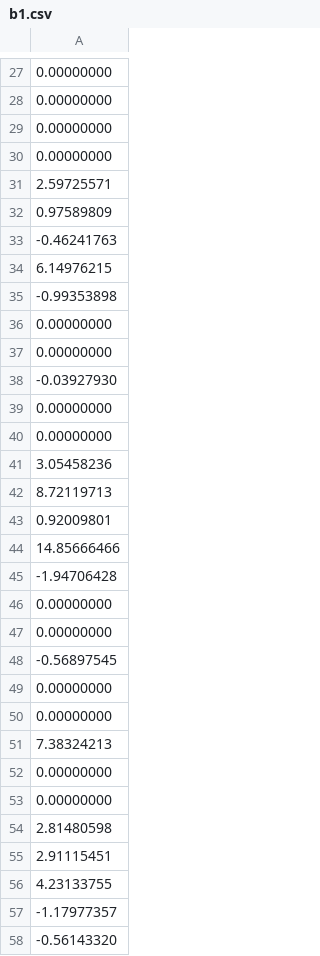
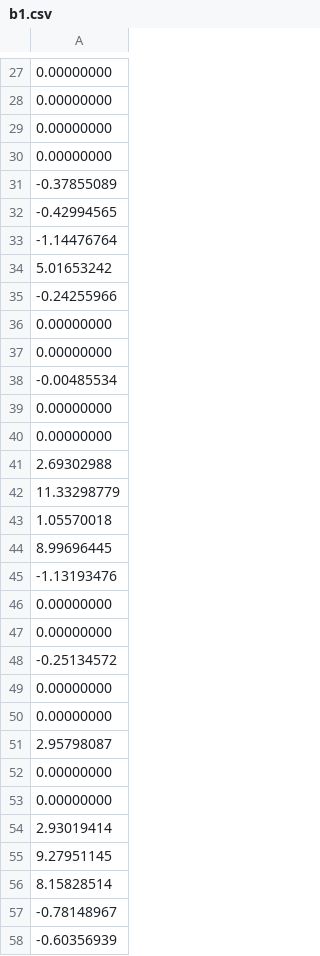
Before and after one commit to Ehsanino82/omnetpp, a CSV file: samples/Tutorial/simulations/dqn_weights/b1.csv, drawn as a sheet; only a part is shown, gaps mark what is left out; the diff covers the shown part only.

```diff
--- a/samples/Tutorial/simulations/dqn_weights/b1.csv
+++ b/samples/Tutorial/simulations/dqn_weights/b1.csv
@@ -30,29 +30,29 @@
 0.00000000
-2.59725571
-0.97589809
--0.46241763
-6.14976215
--0.99353898
+-0.37855089
+-0.42994565
+-1.14476764
+5.01653242
+-0.24255966
 0.00000000
 0.00000000
--0.03927930
+-0.00485534
 0.00000000
 0.00000000
-3.05458236
-8.72119713
-0.92009801
-14.85666466
--1.94706428
+2.69302988
+11.33298779
+1.05570018
+8.99696445
+-1.13193476
 0.00000000
 0.00000000
--0.56897545
+-0.25134572
 0.00000000
 0.00000000
-7.38324213
+2.95798087
 0.00000000
 0.00000000
-2.81480598
-2.91115451
-4.23133755
--1.17977357
--0.56143320
+2.93019414
+9.27951145
+8.15828514
+-0.78148967
+-0.60356939
```
Also changed, not shown: 24 edited cells elsewhere in this file, samples/Tutorial/simulations/dqn_weights/b2.csv, samples/Tutorial/simulations/dqn_weights/w1.csv, 16 other files.
